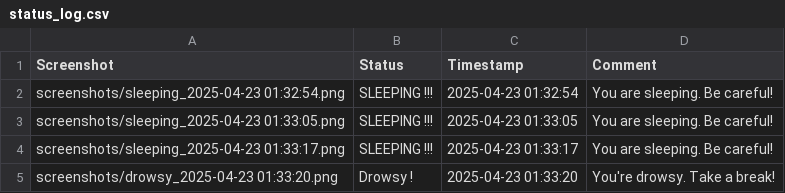
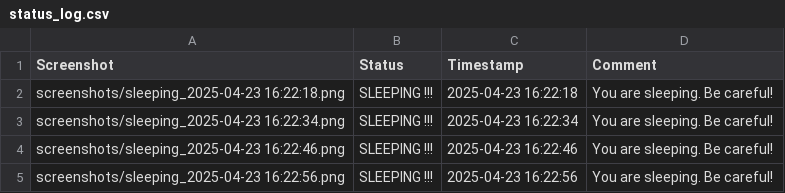
Before and after one commit to ahmedsoliemaan1/Face-Detection-and-Alert-System, a CSV file: status_log.csv, drawn as a sheet.

```diff
--- a/status_log.csv
+++ b/status_log.csv
@@ -1,5 +1,5 @@
 Screenshot,Status,Timestamp,Comment
-screenshots/sleeping_2025-04-23 01:32:54.png,SLEEPING !!!,2025-04-23 01:32:54,You are sleeping. Be careful!
-screenshots/sleeping_2025-04-23 01:33:05.png,SLEEPING !!!,2025-04-23 01:33:05,You are sleeping. Be careful!
-screenshots/sleeping_2025-04-23 01:33:17.png,SLEEPING !!!,2025-04-23 01:33:17,You are sleeping. Be careful!
-screenshots/drowsy_2025-04-23 01:33:20.png,Drowsy !,2025-04-23 01:33:20,You're drowsy. Take a break!
+screenshots/sleeping_2025-04-23 16:22:18.png,SLEEPING !!!,2025-04-23 16:22:18,You are sleeping. Be careful!
+screenshots/sleeping_2025-04-23 16:22:34.png,SLEEPING !!!,2025-04-23 16:22:34,You are sleeping. Be careful!
+screenshots/sleeping_2025-04-23 16:22:46.png,SLEEPING !!!,2025-04-23 16:22:46,You are sleeping. Be careful!
+screenshots/sleeping_2025-04-23 16:22:56.png,SLEEPING !!!,2025-04-23 16:22:56,You are sleeping. Be careful!
```
Also changed, not shown: 2 other files.
